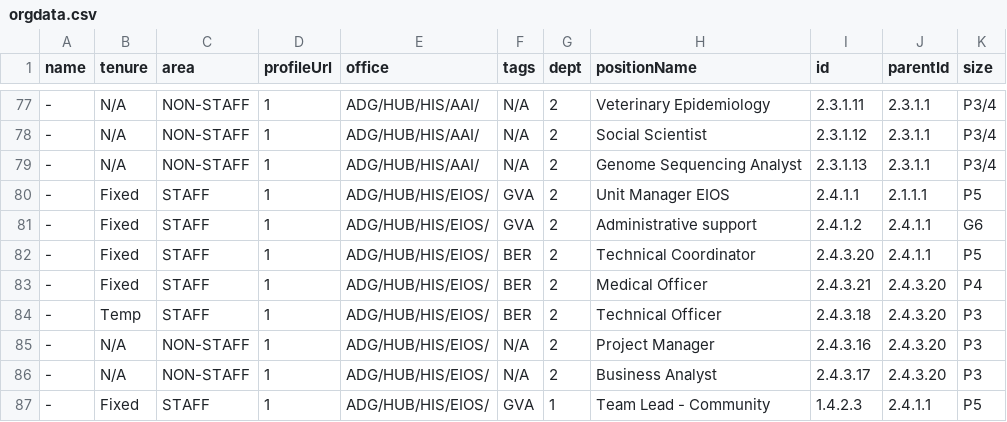
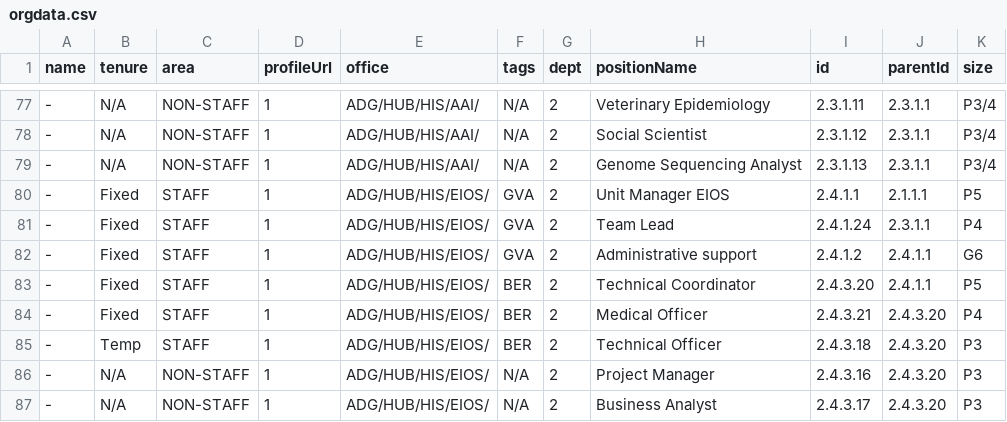
Before and after one commit to mriner/bhorgchart, a CSV file: orgdata.csv, drawn as a sheet; only a part is shown, gaps mark what is left out; the shorter side is filled out with more unchanged rows; the diff names each change by its address in the sheet, - before the commit and + after, or states it on an @@ line.

Commit message:
Update orgdata.csv
added philip position

```diff
--- a/orgdata.csv
+++ b/orgdata.csv
+row 81: - | Fixed | STAFF | 1 | ADG/HUB/HIS/EIOS/ | GVA | 2 | Team Lead | 2.4.1.24 | 2.3.1.1 | P4
```
